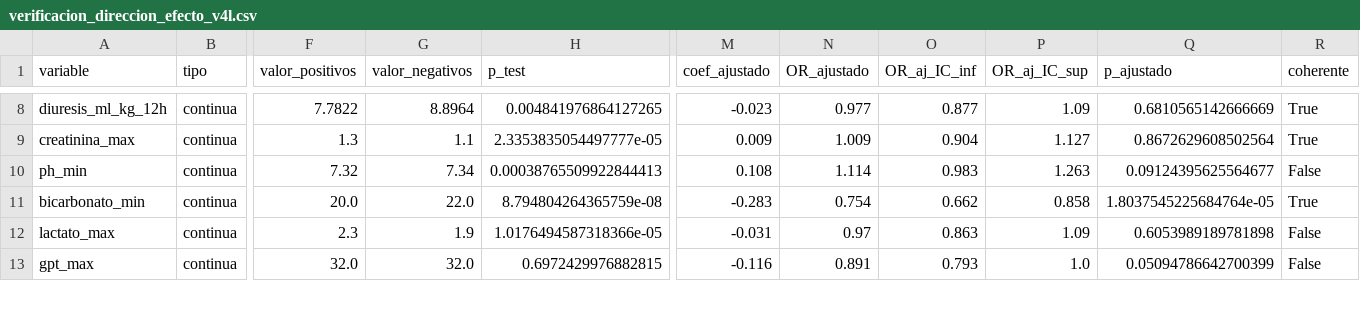
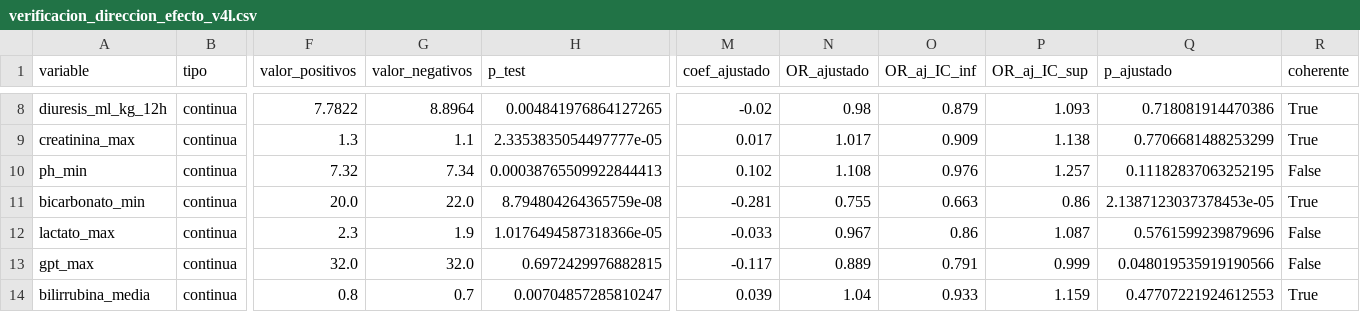
Before and after one commit to DaniMr21/Estimacion-temprana-de-la-necesidad-de-soporte-vasopresor-con-noradrenalina-en-UCI, a CSV file: Pruebas_v4_3_larga/tablas/verificacion_direccion_efecto_v4l.csv, drawn as a sheet; only a part is shown, gaps mark what is left out; rows hold the shown columns only; the diff covers the shown part only; the diff names each change by its address in the sheet, - before the commit and + after, or states it on an @@ line.

```diff
--- a/Pruebas_v4_3_larga/tablas/verificacion_direccion_efecto_v4l.csv
+++ b/Pruebas_v4_3_larga/tablas/verificacion_direccion_efecto_v4l.csv
-M8 (coef_ajustado): -0.023
+M8 (coef_ajustado): -0.02
-N8 (OR_ajustado): 0.977
+N8 (OR_ajustado): 0.98
-O8 (OR_aj_IC_inf): 0.877
+O8 (OR_aj_IC_inf): 0.879
-P8 (OR_aj_IC_sup): 1.09
+P8 (OR_aj_IC_sup): 1.093
-Q8 (p_ajustado): 0.6810565142666669
+Q8 (p_ajustado): 0.718081914470386
-M9 (coef_ajustado): 0.009
+M9 (coef_ajustado): 0.017
-N9 (OR_ajustado): 1.009
+N9 (OR_ajustado): 1.017
-O9 (OR_aj_IC_inf): 0.904
+O9 (OR_aj_IC_inf): 0.909
-P9 (OR_aj_IC_sup): 1.127
+P9 (OR_aj_IC_sup): 1.138
-Q9 (p_ajustado): 0.8672629608502564
+Q9 (p_ajustado): 0.7706681488253299
-M10 (coef_ajustado): 0.108
+M10 (coef_ajustado): 0.102
-N10 (OR_ajustado): 1.114
+N10 (OR_ajustado): 1.108
-O10 (OR_aj_IC_inf): 0.983
+O10 (OR_aj_IC_inf): 0.976
-P10 (OR_aj_IC_sup): 1.263
+P10 (OR_aj_IC_sup): 1.257
-Q10 (p_ajustado): 0.09124395625564677
+Q10 (p_ajustado): 0.11182837063252195
-M11 (coef_ajustado): -0.283
+M11 (coef_ajustado): -0.281
-N11 (OR_ajustado): 0.754
+N11 (OR_ajustado): 0.755
-O11 (OR_aj_IC_inf): 0.662
+O11 (OR_aj_IC_inf): 0.663
-P11 (OR_aj_IC_sup): 0.858
+P11 (OR_aj_IC_sup): 0.86
-Q11 (p_ajustado): 1.8037545225684764e-05
+Q11 (p_ajustado): 2.1387123037378453e-05
-M12 (coef_ajustado): -0.031
+M12 (coef_ajustado): -0.033
-N12 (OR_ajustado): 0.97
+N12 (OR_ajustado): 0.967
-O12 (OR_aj_IC_inf): 0.863
+O12 (OR_aj_IC_inf): 0.86
-P12 (OR_aj_IC_sup): 1.09
+P12 (OR_aj_IC_sup): 1.087
-Q12 (p_ajustado): 0.6053989189781898
+Q12 (p_ajustado): 0.5761599239879696
-M13 (coef_ajustado): -0.116
+M13 (coef_ajustado): -0.117
-N13 (OR_ajustado): 0.891
+N13 (OR_ajustado): 0.889
-O13 (OR_aj_IC_inf): 0.793
+O13 (OR_aj_IC_inf): 0.791
-P13 (OR_aj_IC_sup): 1.0
+P13 (OR_aj_IC_sup): 0.999
-Q13 (p_ajustado): 0.05094786642700399
+Q13 (p_ajustado): 0.048019535919190566
+row 14: bilirrubina_media | continua | 0.8 | 0.7 | 0.00704857285810247 | 0.039 | 1.04 | 0.933 | 1.159 | 0.47707221924612553 | True
```
Also changed, not shown: 49 edited cells elsewhere in this file, Pruebas_v4_3_corta/tablas/verificacion_direccion_efecto_v4p.csv, 3 other files.
